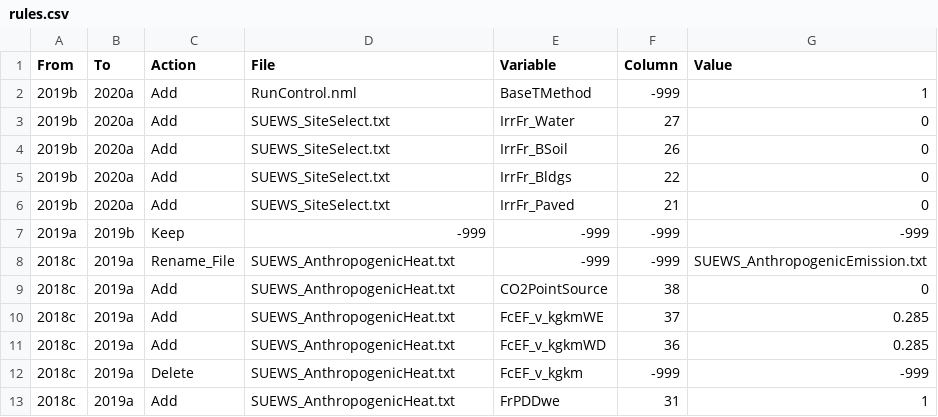
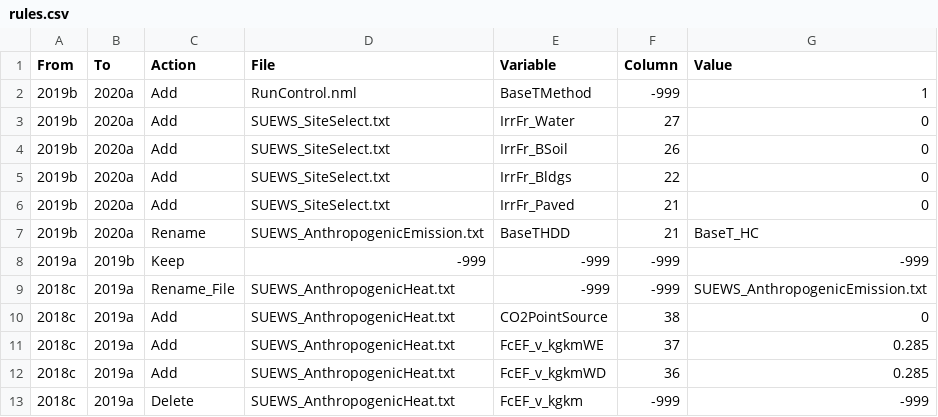
Before and after one commit to sunt05/SuPy, a CSV file: src/supy/util/rules.csv, drawn as a sheet; only a part is shown; the shorter side is filled out with more unchanged rows.

Commit message:
update for supy_driver==2020a8

```diff
--- a/src/supy/util/rules.csv
+++ b/src/supy/util/rules.csv
@@ -6,2 +6,3 @@ From,To,Action,File,Variable,Column,Value
 2019b,2020a,Add,SUEWS_SiteSelect.txt,IrrFr_Paved,21,0
+2019b,2020a,Rename,SUEWS_AnthropogenicEmission.txt,BaseTHDD,21,BaseT_HC
 2019a,2019b,Keep,-999,-999,-999,-999
```
Also changed, not shown: 9 other files.
